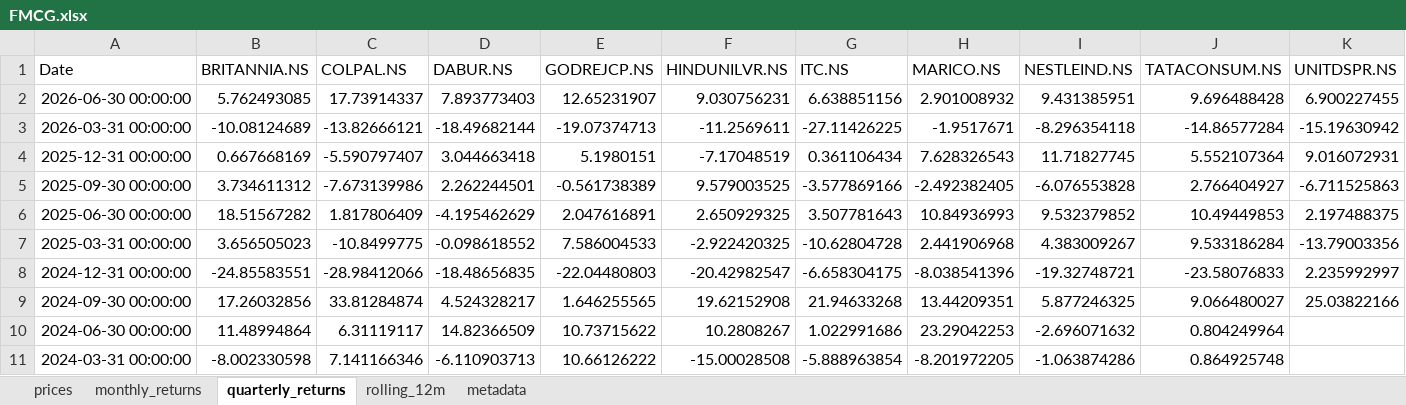
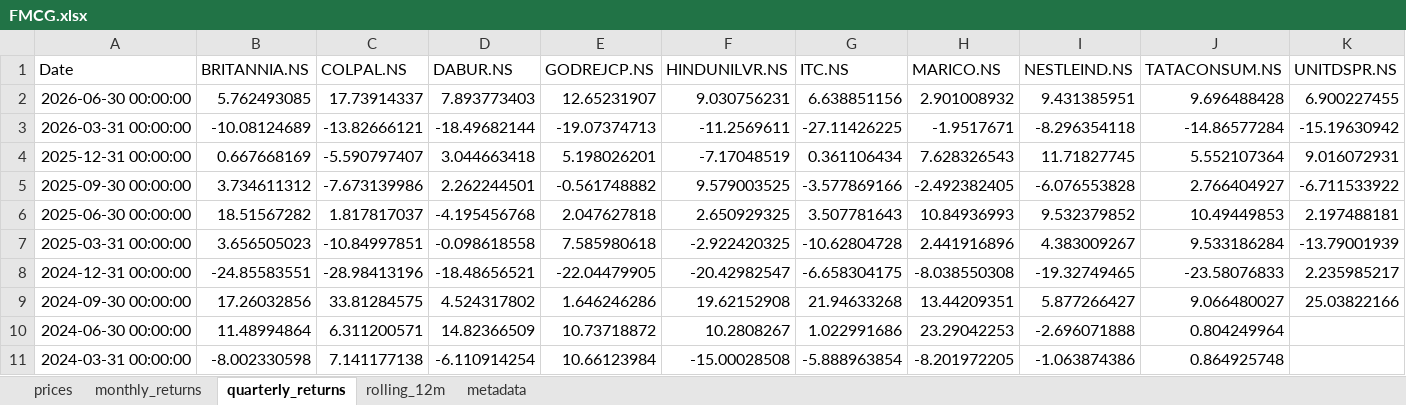
Before and after one commit to rahulshirke7951/stock-sector-dashboard, an Excel workbook: dashboards/FMCG.xlsx, sheet quarterly_returns, drawn as a sheet; only a part is shown; values as stored, in another font and other column widths than the file's, no borders; conditional formats not drawn; the diff covers the shown part only; the diff names each change by its address in the sheet, - before the commit and + after, or states it on an @@ line.

```diff
--- a/dashboards/FMCG.xlsx (sheet quarterly_returns)
+++ b/dashboards/FMCG.xlsx (sheet quarterly_returns)
-E4 (GODREJCP.NS): 5.1980151
+E4 (GODREJCP.NS): 5.198026201
-E5 (GODREJCP.NS): -0.561738389
+E5 (GODREJCP.NS): -0.561748882
-K5 (UNITDSPR.NS): -6.711525863
+K5 (UNITDSPR.NS): -6.711533922
-C6 (COLPAL.NS): 1.817806409
+C6 (COLPAL.NS): 1.817817037
-D6 (DABUR.NS): -4.195462629
+D6 (DABUR.NS): -4.195456768
-E6 (GODREJCP.NS): 2.047616891
+E6 (GODREJCP.NS): 2.047627818
-K6 (UNITDSPR.NS): 2.197488375
+K6 (UNITDSPR.NS): 2.197488181
-C7 (COLPAL.NS): -10.8499775
+C7 (COLPAL.NS): -10.84997851
-D7 (DABUR.NS): -0.098618552
+D7 (DABUR.NS): -0.098618558
-E7 (GODREJCP.NS): 7.586004533
+E7 (GODREJCP.NS): 7.585980618
-H7 (MARICO.NS): 2.441906968
+H7 (MARICO.NS): 2.441916896
-K7 (UNITDSPR.NS): -13.79003356
+K7 (UNITDSPR.NS): -13.79001939
-C8 (COLPAL.NS): -28.98412066
+C8 (COLPAL.NS): -28.98413196
-D8 (DABUR.NS): -18.48656835
+D8 (DABUR.NS): -18.48656521
-E8 (GODREJCP.NS): -22.04480803
+E8 (GODREJCP.NS): -22.04479905
-H8 (MARICO.NS): -8.038541396
+H8 (MARICO.NS): -8.038550308
-I8 (NESTLEIND.NS): -19.32748721
+I8 (NESTLEIND.NS): -19.32749465
-K8 (UNITDSPR.NS): 2.235992997
+K8 (UNITDSPR.NS): 2.235985217
-C9 (COLPAL.NS): 33.81284874
+C9 (COLPAL.NS): 33.81284575
-D9 (DABUR.NS): 4.524328217
+D9 (DABUR.NS): 4.524317802
-E9 (GODREJCP.NS): 1.646255565
+E9 (GODREJCP.NS): 1.646246286
-I9 (NESTLEIND.NS): 5.877246325
+I9 (NESTLEIND.NS): 5.877266427
-C10 (COLPAL.NS): 6.31119117
+C10 (COLPAL.NS): 6.311200571
-E10 (GODREJCP.NS): 10.73715622
+E10 (GODREJCP.NS): 10.73718872
-I10 (NESTLEIND.NS): -2.696071632
+I10 (NESTLEIND.NS): -2.696071888
-C11 (COLPAL.NS): 7.141166346
+C11 (COLPAL.NS): 7.141177138
-D11 (DABUR.NS): -6.110903713
+D11 (DABUR.NS): -6.110914254
-E11 (GODREJCP.NS): 10.66126222
+E11 (GODREJCP.NS): 10.66123984
-I11 (NESTLEIND.NS): -1.063874286
+I11 (NESTLEIND.NS): -1.063874386
```
Also changed, not shown: 52 edited cells elsewhere in this sheet, sheet prices, sheet rolling_12m, sheet monthly_returns, dashboards/Banking.xlsx, dashboards/Energy.xlsx, 7 other files.
